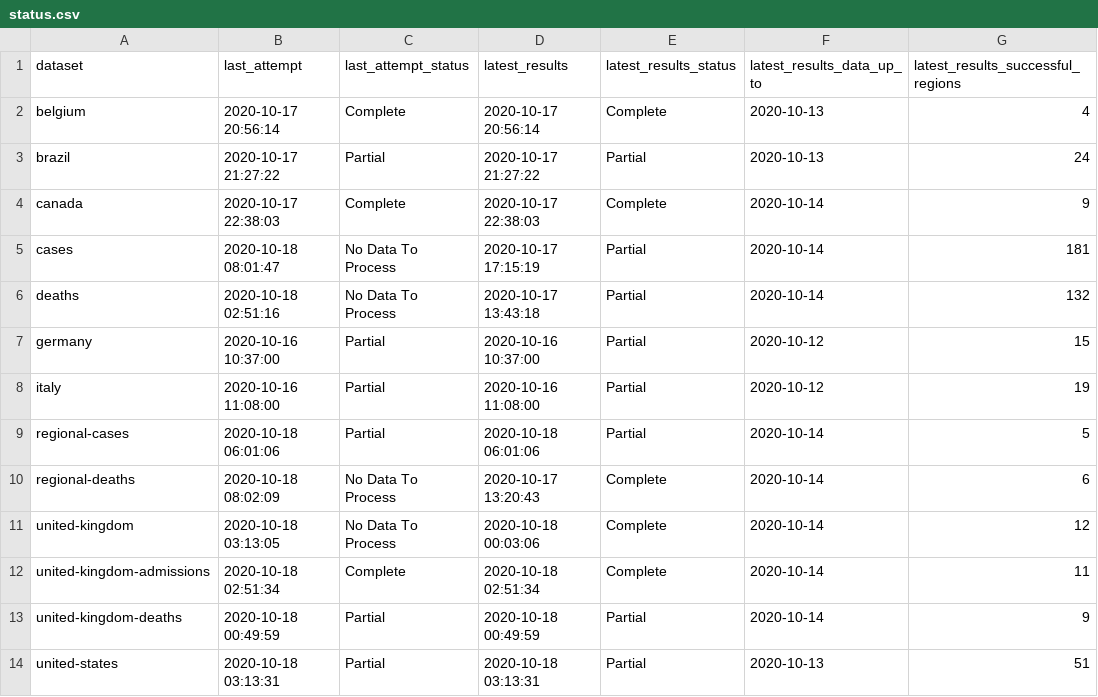
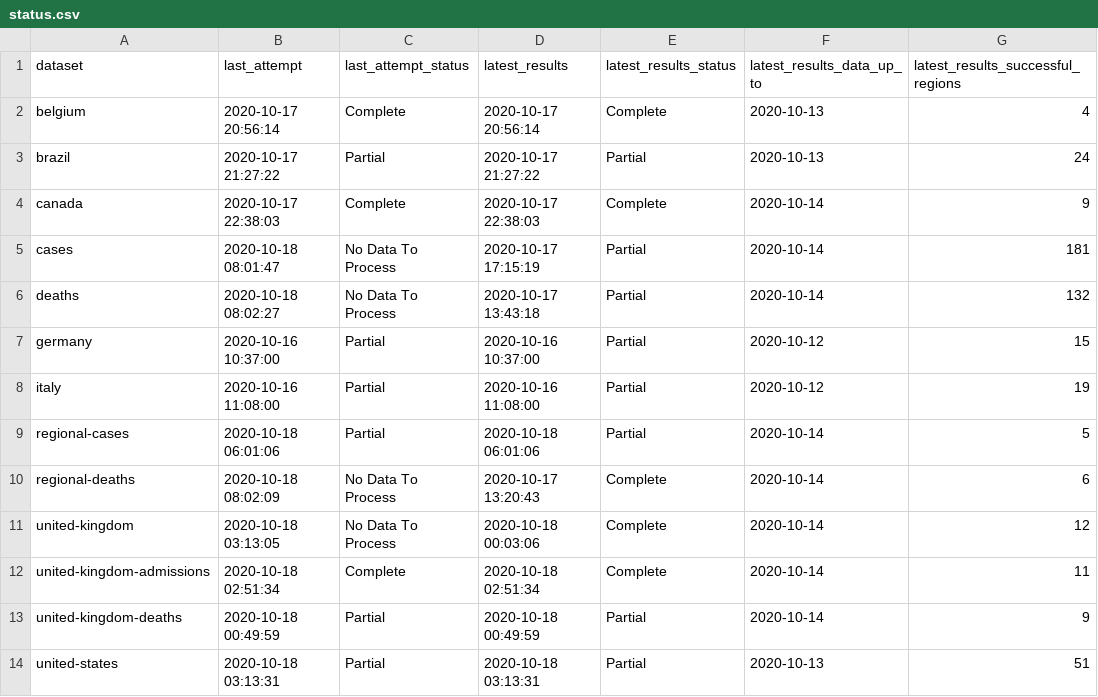
Before and after one commit to edugonzaloalmorox/covid-rt-estimates, a CSV file: status.csv, drawn as a sheet; only a part is shown; the diff names each change by its address in the sheet, - before the commit and + after, or states it on an @@ line.

Commit message:
automated update of deaths

```diff
--- a/status.csv
+++ b/status.csv
-B6 (last_attempt): 2020-10-18 02:51:16
+B6 (last_attempt): 2020-10-18 08:02:27
```
